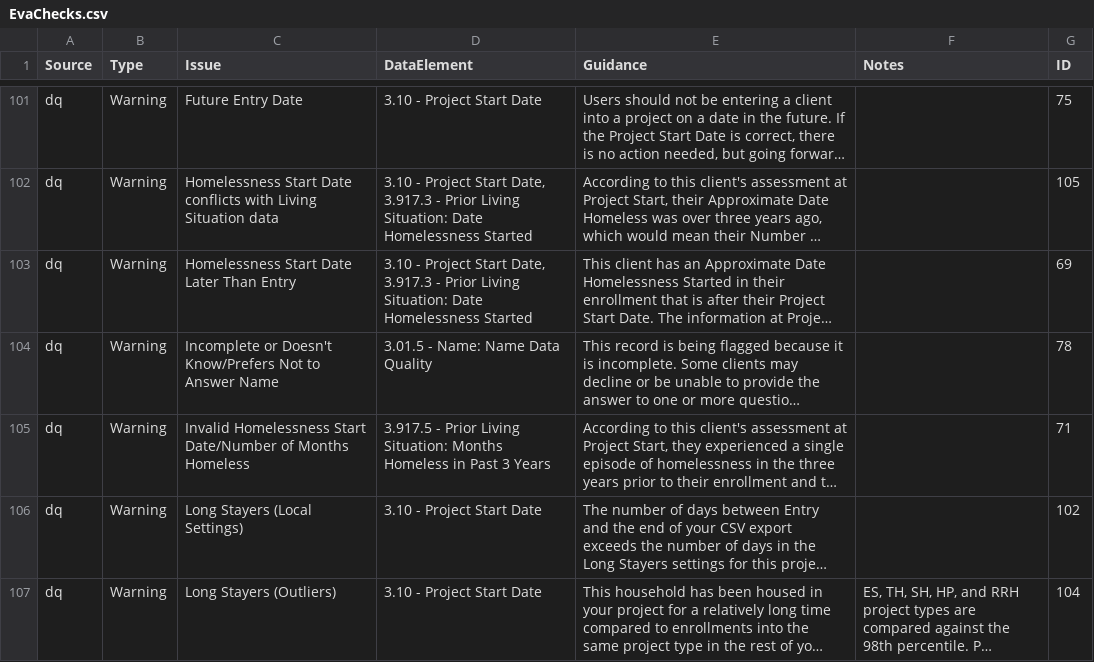
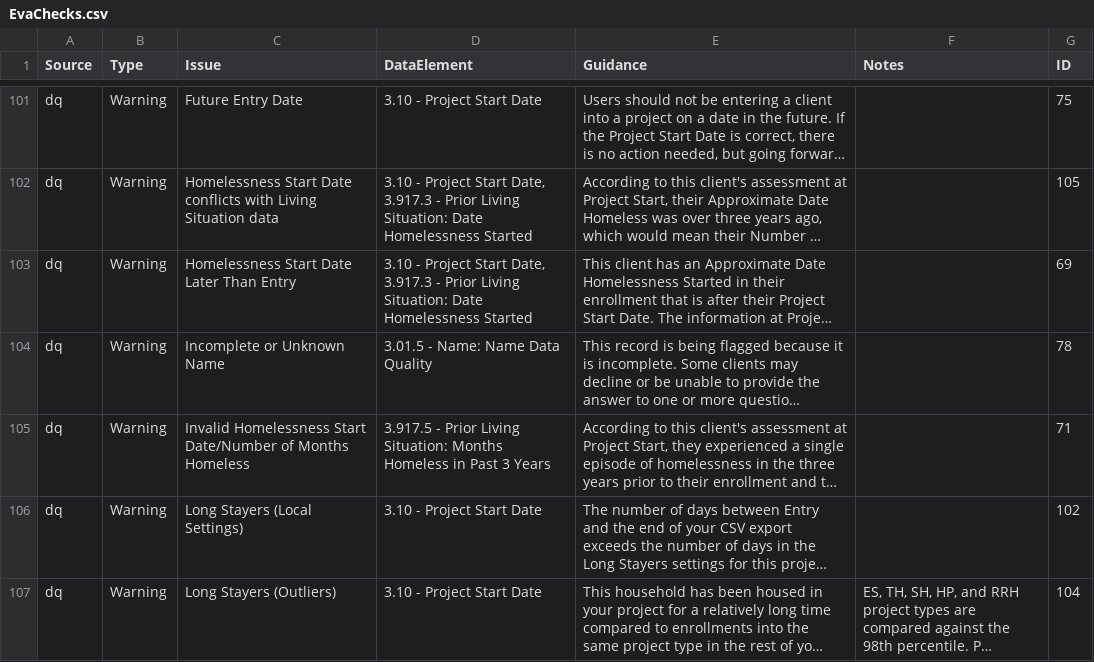
Before and after one commit to abtassociates/eva, a CSV file: public-resources/EvaChecks.csv, drawn as a sheet; only a part is shown, gaps mark what is left out; long unchanged cells end in …; the diff covers the shown part only; the diff names each change by its address in the sheet, - before the commit and + after, or states it on an @@ line.

Commit message:
Updated EvaChecks.csv to change warnings from "Doesn't Know/Prefers Not to Answer" to "Unknown" now that we are including Data Not Collected in the warnings

```diff
--- a/public-resources/EvaChecks.csv
+++ b/public-resources/EvaChecks.csv
-C104 (Issue): Incomplete or Doesn't Know/Prefers Not to Answer Name
+C104 (Issue): Incomplete or Unknown Name
```
Also changed, not shown: 18 edited cells elsewhere in this file.
